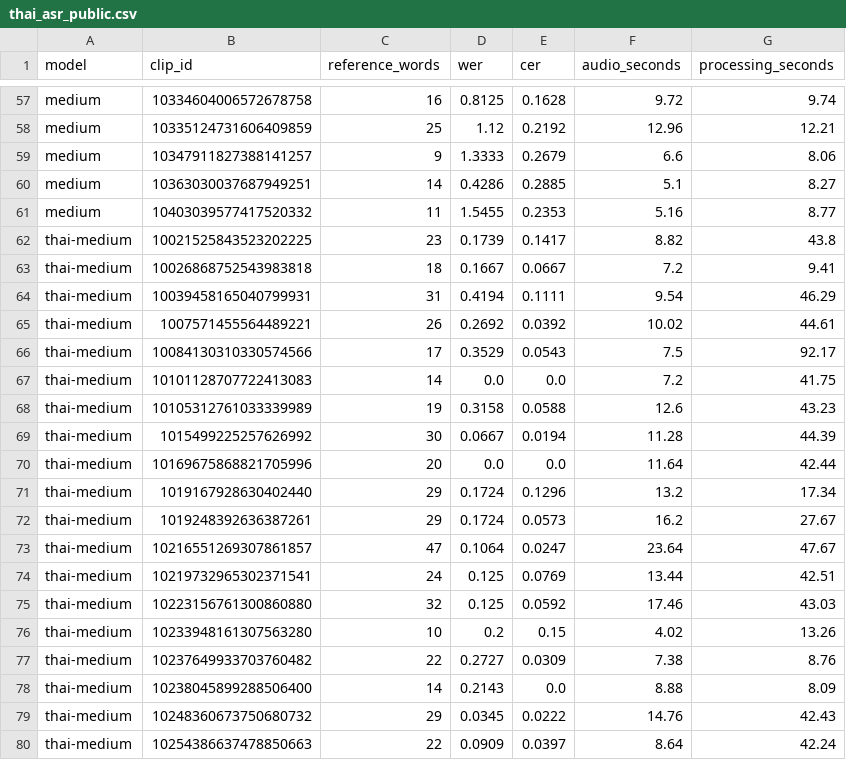
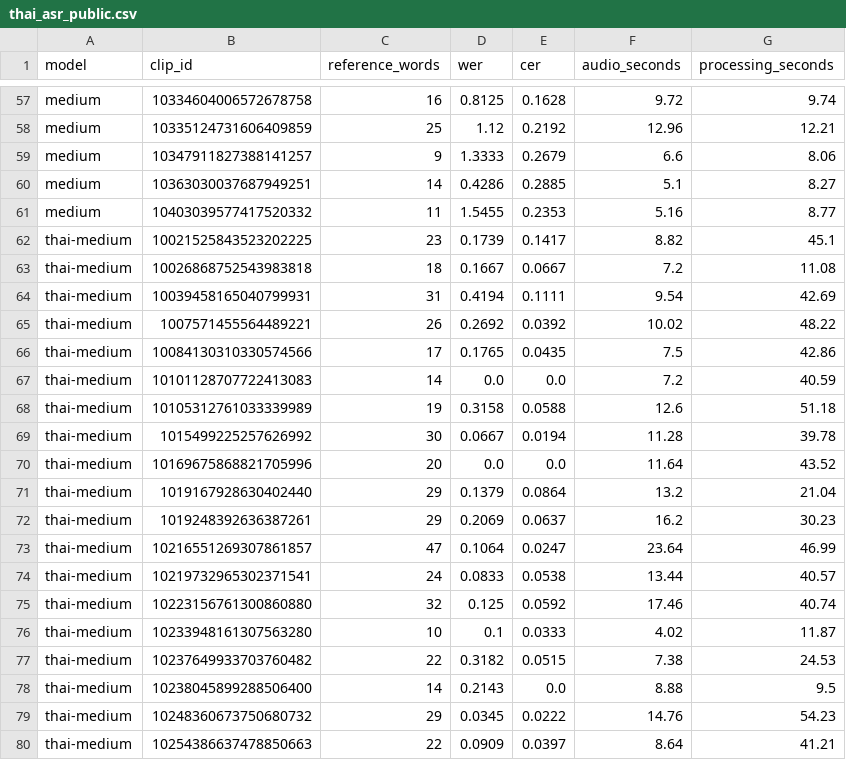
Before and after one commit to monai86/pasascope, a CSV file: reports/metrics/thai_asr_public.csv, drawn as a sheet; only a part is shown, gaps mark what is left out; the diff covers the shown part only.

```diff
--- a/reports/metrics/thai_asr_public.csv
+++ b/reports/metrics/thai_asr_public.csv
@@ -61,20 +61,20 @@ medium,10363030037687949251,14,0.4286,0.2885,5.1,8.27
 medium,10403039577417520332,11,1.5455,0.2353,5.16,8.77
-thai-medium,10021525843523202225,23,0.1739,0.1417,8.82,43.8
-thai-medium,10026868752543983818,18,0.1667,0.0667,7.2,9.41
-thai-medium,10039458165040799931,31,0.4194,0.1111,9.54,46.29
-thai-medium,1007571455564489221,26,0.2692,0.0392,10.02,44.61
-thai-medium,10084130310330574566,17,0.3529,0.0543,7.5,92.17
-thai-medium,10101128707722413083,14,0.0,0.0,7.2,41.75
-thai-medium,10105312761033339989,19,0.3158,0.0588,12.6,43.23
-thai-medium,1015499225257626992,30,0.0667,0.0194,11.28,44.39
-thai-medium,10169675868821705996,20,0.0,0.0,11.64,42.44
-thai-medium,1019167928630402440,29,0.1724,0.1296,13.2,17.34
-thai-medium,1019248392636387261,29,0.1724,0.0573,16.2,27.67
-thai-medium,10216551269307861857,47,0.1064,0.0247,23.64,47.67
-thai-medium,10219732965302371541,24,0.125,0.0769,13.44,42.51
-thai-medium,10223156761300860880,32,0.125,0.0592,17.46,43.03
-thai-medium,10233948161307563280,10,0.2,0.15,4.02,13.26
-thai-medium,10237649933703760482,22,0.2727,0.0309,7.38,8.76
-thai-medium,10238045899288506400,14,0.2143,0.0,8.88,8.09
-thai-medium,10248360673750680732,29,0.0345,0.0222,14.76,42.43
-thai-medium,10254386637478850663,22,0.0909,0.0397,8.64,42.24
+thai-medium,10021525843523202225,23,0.1739,0.1417,8.82,45.1
+thai-medium,10026868752543983818,18,0.1667,0.0667,7.2,11.08
+thai-medium,10039458165040799931,31,0.4194,0.1111,9.54,42.69
+thai-medium,1007571455564489221,26,0.2692,0.0392,10.02,48.22
+thai-medium,10084130310330574566,17,0.1765,0.0435,7.5,42.86
+thai-medium,10101128707722413083,14,0.0,0.0,7.2,40.59
+thai-medium,10105312761033339989,19,0.3158,0.0588,12.6,51.18
+thai-medium,1015499225257626992,30,0.0667,0.0194,11.28,39.78
+thai-medium,10169675868821705996,20,0.0,0.0,11.64,43.52
+thai-medium,1019167928630402440,29,0.1379,0.0864,13.2,21.04
+thai-medium,1019248392636387261,29,0.2069,0.0637,16.2,30.23
+thai-medium,10216551269307861857,47,0.1064,0.0247,23.64,46.99
+thai-medium,10219732965302371541,24,0.0833,0.0538,13.44,40.57
+thai-medium,10223156761300860880,32,0.125,0.0592,17.46,40.74
+thai-medium,10233948161307563280,10,0.1,0.0333,4.02,11.87
+thai-medium,10237649933703760482,22,0.3182,0.0515,7.38,24.53
+thai-medium,10238045899288506400,14,0.2143,0.0,8.88,9.5
+thai-medium,10248360673750680732,29,0.0345,0.0222,14.76,54.23
+thai-medium,10254386637478850663,22,0.0909,0.0397,8.64,41.21
```
Also changed, not shown: 18 edited cells elsewhere in this file, 4 other files.
